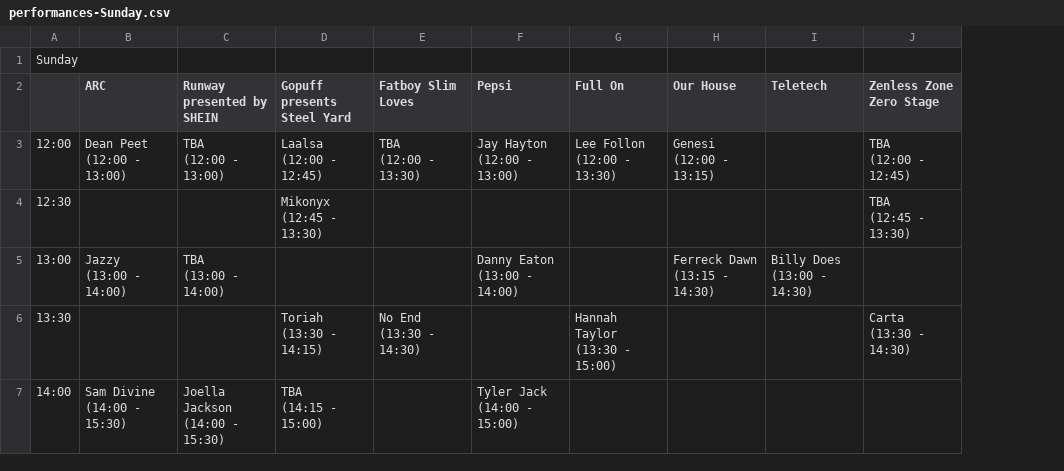
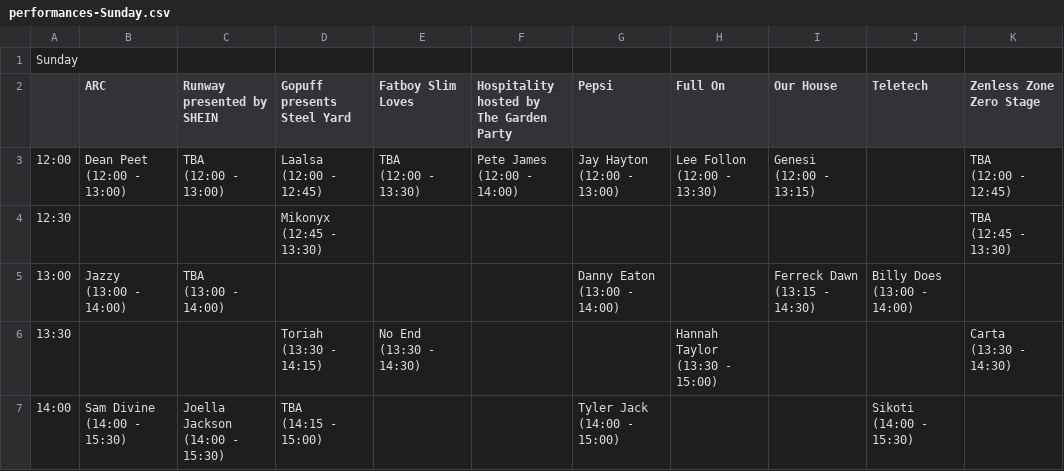
Before and after one commit to 01706/creamfields, a CSV file: data/2024/performances-Sunday.csv, drawn as a sheet; only a part is shown; addresses are those after the commit; ↵ is a line break in a cell; the diff covers the shown part only; the diff names each change by its address in the sheet, - before the commit and + after, or states it on an @@ line.

```diff
--- a/data/2024/performances-Sunday.csv
+++ b/data/2024/performances-Sunday.csv
+column F, rows 2-3: Hospitality hosted by The Garden Party | Pete James ↵ (12:00 - 14:00)
-J5 (Teletech): Billy Does ↵ (13:00 - 14:30)
+J5 (Teletech): Billy Does ↵ (13:00 - 14:00)
-J7 (Teletech): (empty)
+J7 (Teletech): Sikoti ↵ (14:00 - 15:30)
```
Also changed, not shown: 5 edited cells elsewhere in this file, data/2024/performances-Friday.csv, data/2024/performances-Saturday.csv, 3 other files.
